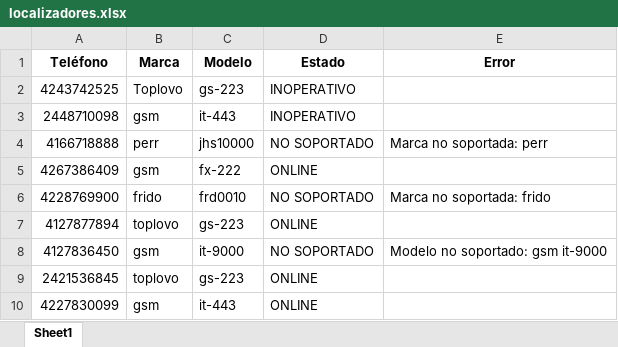
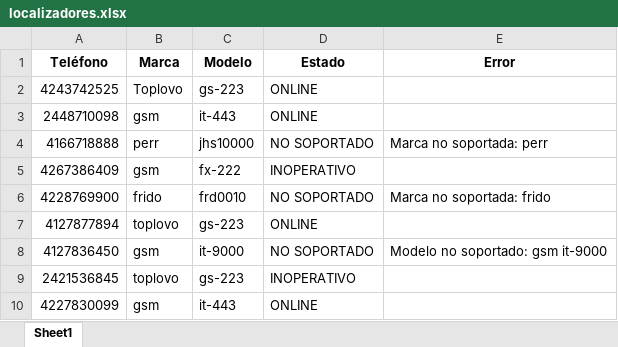
Before and after one commit to Default-cepro/ceproalarm-sms-gateway, an Excel workbook: data/localizadores.xlsx, sheet Sheet1, drawn as a sheet; values as stored, in another font and other column widths than the file's, no borders; the diff names each change by its address in the sheet, - before the commit and + after, or states it on an @@ line.

```diff
--- a/data/localizadores.xlsx (sheet Sheet1)
+++ b/data/localizadores.xlsx (sheet Sheet1)
-D2:D3 (Estado): INOPERATIVO
+D2:D3 (Estado): ONLINE
-D5 (Estado): ONLINE
+D5 (Estado): INOPERATIVO
-D9 (Estado): ONLINE
+D9 (Estado): INOPERATIVO
```
Also changed, not shown: 13 other files.
